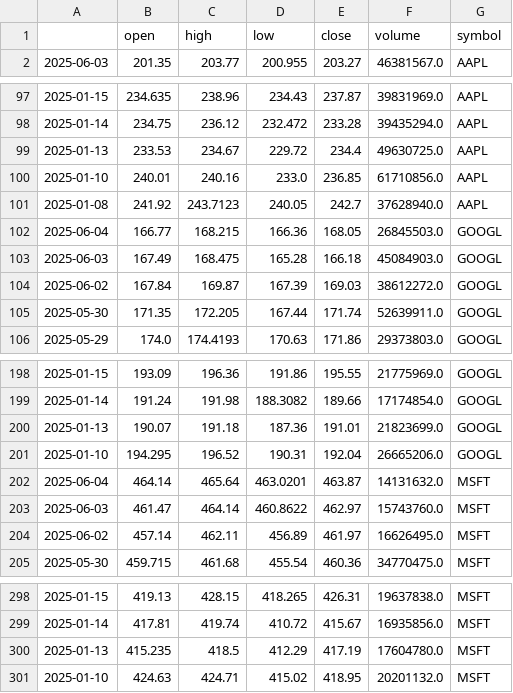
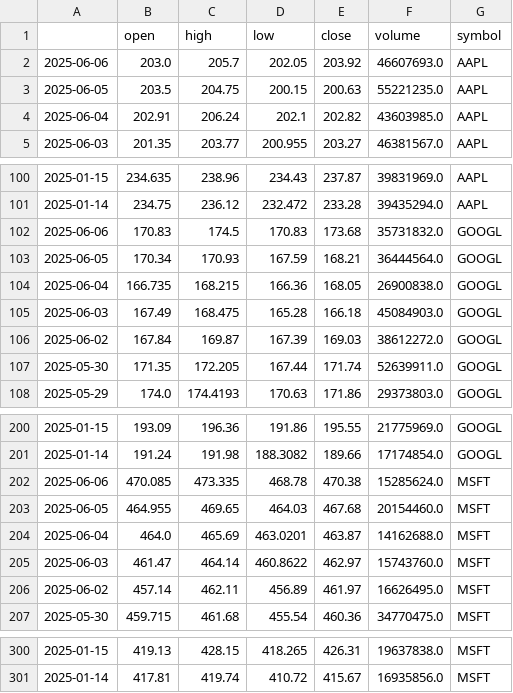
Before and after one commit to Annette3125/api-collector, a CSV file: data/new/stock_data.csv, drawn as a sheet; only a part is shown, gaps mark what is left out.

```diff
--- a/data/new/stock_data.csv
+++ b/data/new/stock_data.csv
@@ -1,2 +1,5 @@
 ,open,high,low,close,volume,symbol
+2025-06-06,203.0,205.7,202.05,203.92,46607693.0,AAPL
+2025-06-05,203.5,204.75,200.15,200.63,55221235.0,AAPL
+2025-06-04,202.91,206.24,202.1,202.82,43603985.0,AAPL
 2025-06-03,201.35,203.77,200.955,203.27,46381567.0,AAPL
@@ -98,6 +101,5 @@
 2025-01-14,234.75,236.12,232.472,233.28,39435294.0,AAPL
-2025-01-13,233.53,234.67,229.72,234.4,49630725.0,AAPL
-2025-01-10,240.01,240.16,233.0,236.85,61710856.0,AAPL
-2025-01-08,241.92,243.7123,240.05,242.7,37628940.0,AAPL
-2025-06-04,166.77,168.215,166.36,168.05,26845503.0,GOOGL
+2025-06-06,170.83,174.5,170.83,173.68,35731832.0,GOOGL
+2025-06-05,170.34,170.93,167.59,168.21,36444564.0,GOOGL
+2025-06-04,166.735,168.215,166.36,168.05,26900838.0,GOOGL
 2025-06-03,167.49,168.475,165.28,166.18,45084903.0,GOOGL
@@ -199,5 +201,5 @@
 2025-01-14,191.24,191.98,188.3082,189.66,17174854.0,GOOGL
-2025-01-13,190.07,191.18,187.36,191.01,21823699.0,GOOGL
-2025-01-10,194.295,196.52,190.31,192.04,26665206.0,GOOGL
-2025-06-04,464.14,465.64,463.0201,463.87,14131632.0,MSFT
+2025-06-06,470.085,473.335,468.78,470.38,15285624.0,MSFT
+2025-06-05,464.955,469.65,464.03,467.68,20154460.0,MSFT
+2025-06-04,464.0,465.69,463.0201,463.87,14162688.0,MSFT
 2025-06-03,461.47,464.14,460.8622,462.97,15743760.0,MSFT
@@ -299,3 +301 @@
 2025-01-14,417.81,419.74,410.72,415.67,16935856.0,MSFT
-2025-01-13,415.235,418.5,412.29,417.19,17604780.0,MSFT
-2025-01-10,424.63,424.71,415.02,418.95,20201132.0,MSFT
```
Also changed, not shown: 14 other files.
